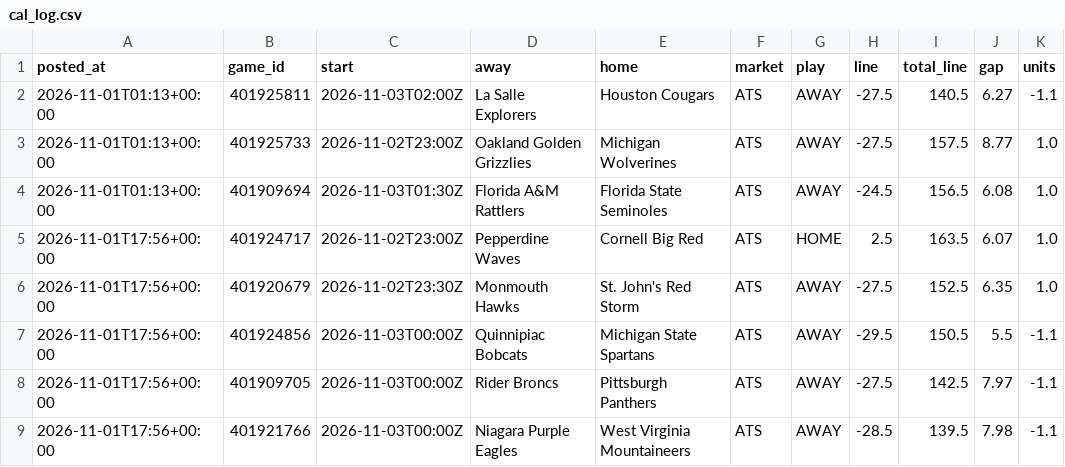
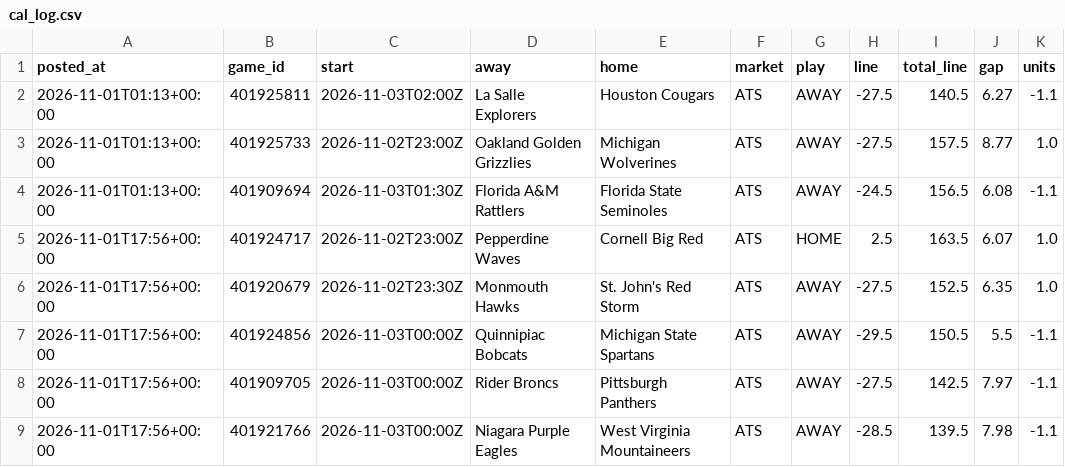
Before and after one commit to patjennings96-ctrl/ncaab-edge-board, a CSV file: data/history/cal_log.csv, drawn as a sheet; only a part is shown.

```diff
--- a/data/history/cal_log.csv
+++ b/data/history/cal_log.csv
@@ -3,3 +3,3 @@ posted_at,game_id,start,away,home,market,play,line,total_line,gap,units
 2026-11-01T01:13+00:00,401925733,2026-11-02T23:00Z,Oakland Golden Grizzlies,Michigan Wolverines,ATS,AWAY,-27.5,157.5,8.77,1.0
-2026-11-01T01:13+00:00,401909694,2026-11-03T01:30Z,Florida A&M Rattlers,Florida State Seminoles,ATS,AWAY,-24.5,156.5,6.08,1.0
+2026-11-01T01:13+00:00,401909694,2026-11-03T01:30Z,Florida A&M Rattlers,Florida State Seminoles,ATS,AWAY,-24.5,156.5,6.08,-1.1
 2026-11-01T17:56+00:00,401924717,2026-11-02T23:00Z,Pepperdine Waves,Cornell Big Red,ATS,HOME,2.5,163.5,6.07,1.0
```
Also changed, not shown: data/history/card_log.csv, 7 other files.
